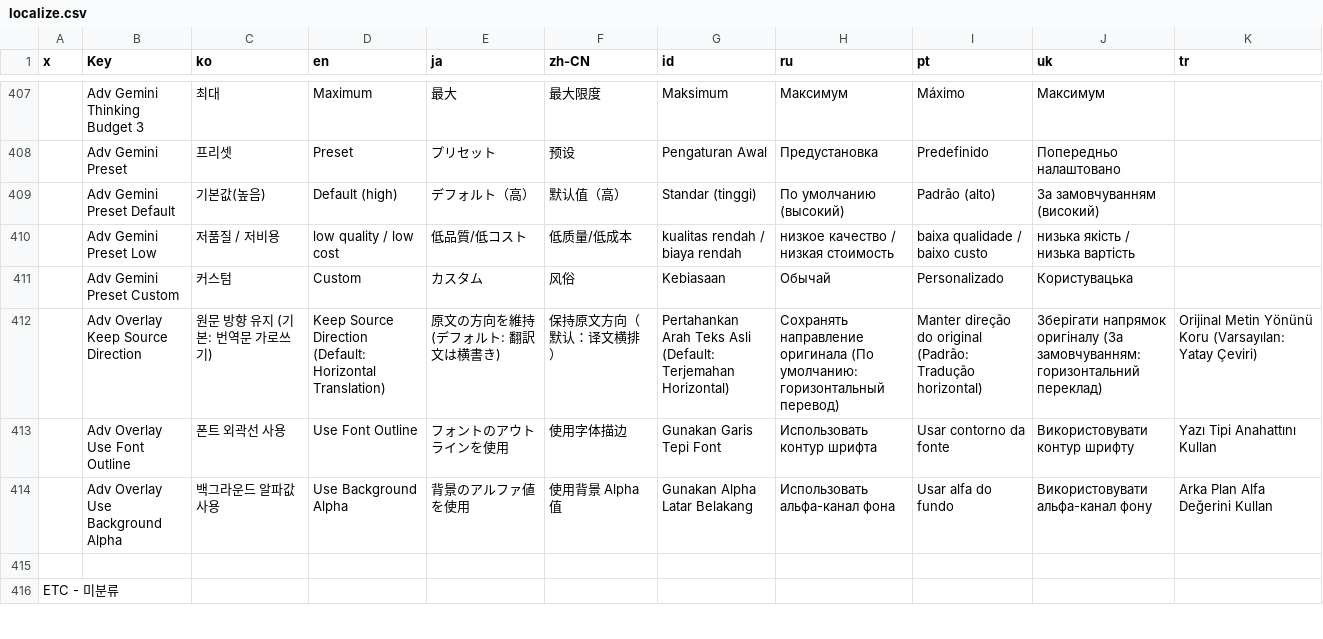
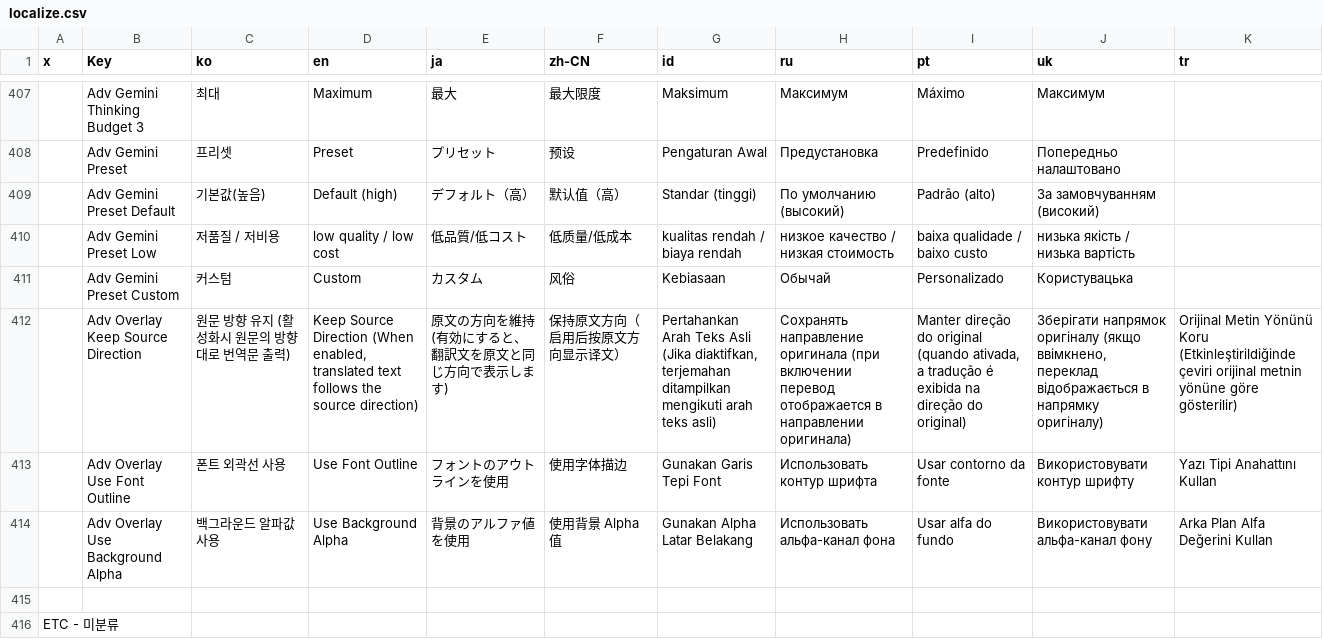
Before and after one commit to kmonkeyhead/MORT, a CSV file: MORT/Resources/localize.csv, drawn as a sheet; only a part is shown, gaps mark what is left out; the diff names each change by its address in the sheet, - before the commit and + after, or states it on an @@ line.

```diff
--- a/MORT/Resources/localize.csv
+++ b/MORT/Resources/localize.csv
-C412 (ko): 원문 방향 유지 (기본: 번역문 가로쓰기)
+C412 (ko): 원문 방향 유지 (활성화시 원문의 방향대로 번역문 출력)
-D412 (en): …Source Direction (Default: Horizontal Translation)
+D412 (en): …Source Direction (When enabled, translated text follows the source direction)
-E412 (ja): 原文の方向を維持 (デフォルト: 翻訳文は横書き)
+E412 (ja): 原文の方向を維持 (有効にすると、翻訳文を原文と同じ方向で表示します)
-F412 (zh-CN): 保持原文方向（默认：译文横排）
+F412 (zh-CN): 保持原文方向（启用后按原文方向显示译文）
-G412 (id): …Teks Asli (Default: Terjemahan Horizontal)
+G412 (id): …Teks Asli (Jika diaktifkan, terjemahan ditampilkan mengikuti arah teks asli)
-H412 (ru): …направление оригинала (По умолчанию: горизонтальный перевод)
+H412 (ru): …направление оригинала (при включении перевод отображается в направлении оригинала)
-I412 (pt): …do original (Padrão: Tradução horizontal)
+I412 (pt): …do original (quando ativada, a tradução é exibida na direção do original)
-J412 (uk): …напрямок оригіналу (За замовчуванням: горизонтальний переклад)
+J412 (uk): …напрямок оригіналу (якщо ввімкнено, переклад відображається в напрямку оригіналу)
-K412 (tr): …Yönünü Koru (Varsayılan: Yatay Çeviri)
+K412 (tr): …Yönünü Koru (Etkinleştirildiğinde çeviri orijinal metnin yönüne göre gösterilir)
```
Also changed, not shown: 12 other files.
